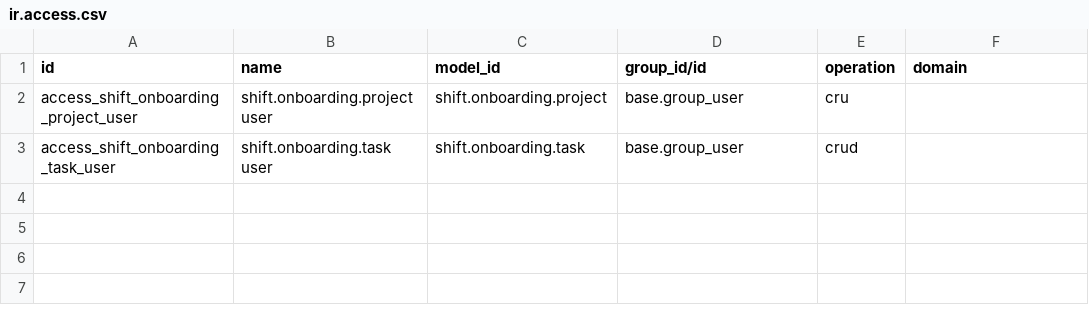
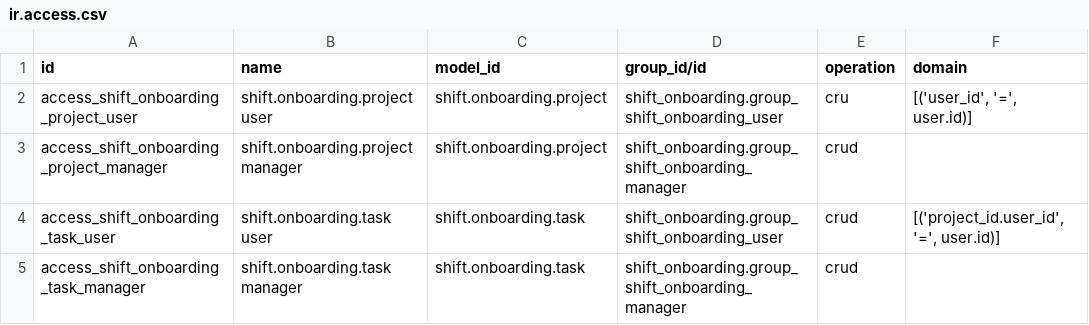
Before and after one commit to ahmedhamed010/odoo-development-tasks, a CSV file: shift_onboarding/security/ir.access.csv, drawn as a sheet.

Commit message:
Add onboarding groups and record rules

```diff
--- a/shift_onboarding/security/ir.access.csv
+++ b/shift_onboarding/security/ir.access.csv
@@ -1,3 +1,5 @@
 id,name,model_id,group_id/id,operation,domain
-access_shift_onboarding_project_user,shift.onboarding.project user,shift.onboarding.project,base.group_user,cru,
-access_shift_onboarding_task_user,shift.onboarding.task user,shift.onboarding.task,base.group_user,crud,
+access_shift_onboarding_project_user,shift.onboarding.project user,shift.onboarding.project,shift_onboarding.group_shift_onboarding_user,cru,"[('user_id', '=', user.id)]"
+access_shift_onboarding_project_manager,shift.onboarding.project manager,shift.onboarding.project,shift_onboarding.group_shift_onboarding_manager,crud,
+access_shift_onboarding_task_user,shift.onboarding.task user,shift.onboarding.task,shift_onboarding.group_shift_onboarding_user,crud,"[('project_id.user_id', '=', user.id)]"
+access_shift_onboarding_task_manager,shift.onboarding.task manager,shift.onboarding.task,shift_onboarding.group_shift_onboarding_manager,crud,
```
Also changed, not shown: 4 other files.
